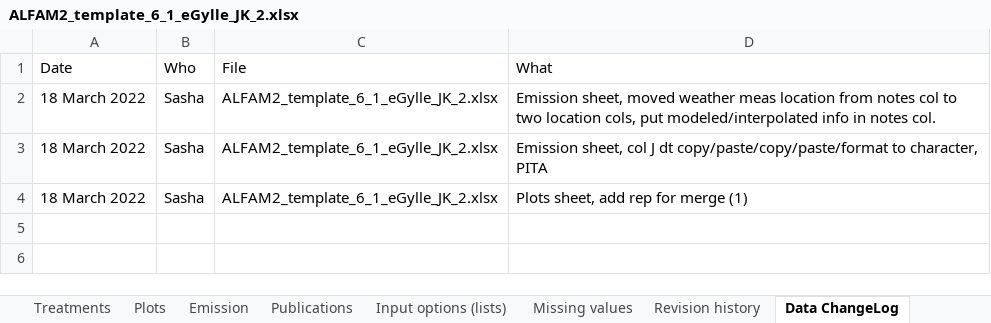
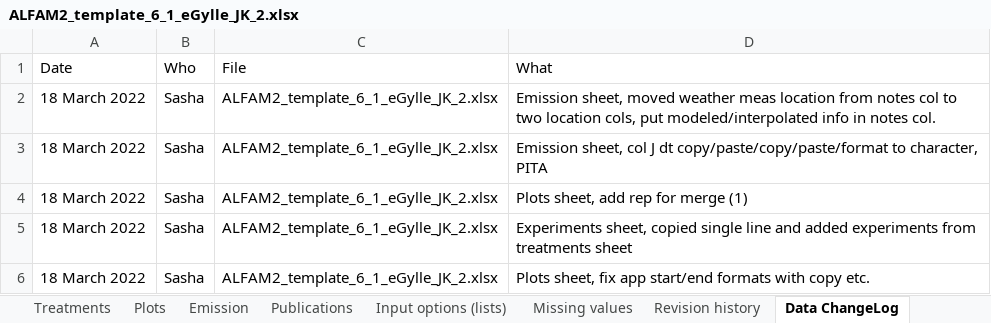
Before and after one commit to AU-BCE-EE/ALFAM2-data, an Excel workbook: data-submitted/03/AU/ALFAM2_template_6_1_eGylle_JK_2.xlsx, sheet Data ChangeLog, drawn as a sheet; values as stored, in another font and other column widths than the file's, no borders; the diff names each change by its address in the sheet, - before the commit and + after, or states it on an @@ line.

```diff
--- a/data-submitted/03/AU/ALFAM2_template_6_1_eGylle_JK_2.xlsx (sheet Data ChangeLog)
+++ b/data-submitted/03/AU/ALFAM2_template_6_1_eGylle_JK_2.xlsx (sheet Data ChangeLog)
+row 5: 18 March 2022 | Sasha | ALFAM2_template_6_1_eGylle_JK_2.xlsx | Experiments sheet, copied single line and added experiments from treatments sheet
+row 6: 18 March 2022 | Sasha | ALFAM2_template_6_1_eGylle_JK_2.xlsx | Plots sheet, fix app start/end formats with copy etc.
```
Also changed, not shown: sheet Emission, sheet Experiments, sheet Plots, 1 other file.
